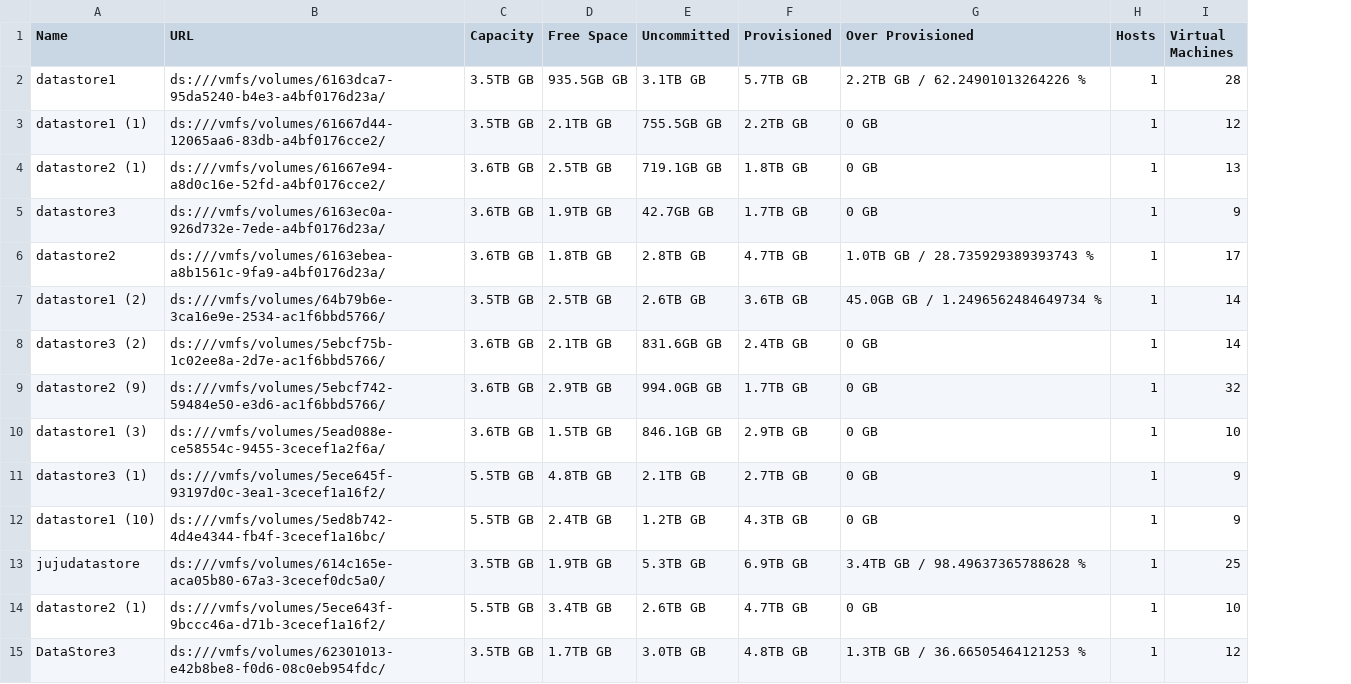
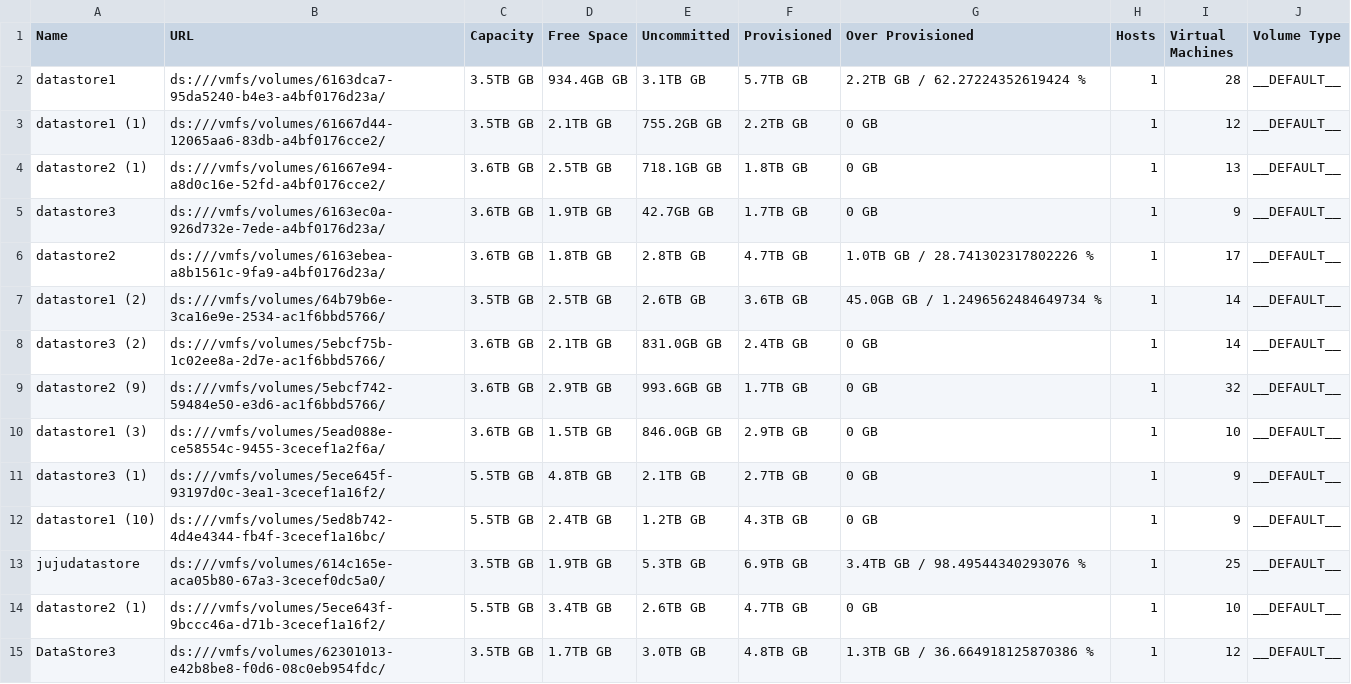
Before and after one commit to MuralidharB/vmosmapping, a CSV file: data/vmdatastores.csv, drawn as a sheet; only a part is shown; the diff covers the shown part only; the diff names each change by its address in the sheet, - before the commit and + after, or states it on an @@ line.

Commit message:
Fixed storage panel so user can define datastores to volume type mapping

```diff
--- a/data/vmdatastores.csv
+++ b/data/vmdatastores.csv
+column J (Volume Type), rows 2-15: all __DEFAULT__
-D2 (Free Space): 935.5GB GB
+D2 (Free Space): 934.4GB GB
-G2 (Over Provisioned): 2.2TB GB / 62.24901013264226 %
+G2 (Over Provisioned): 2.2TB GB / 62.27224352619424 %
-E3 (Uncommitted): 755.5GB GB
+E3 (Uncommitted): 755.2GB GB
-E4 (Uncommitted): 719.1GB GB
+E4 (Uncommitted): 718.1GB GB
-G6 (Over Provisioned): 1.0TB GB / 28.735929389393743 %
+G6 (Over Provisioned): 1.0TB GB / 28.741302317802226 %
-E8 (Uncommitted): 831.6GB GB
+E8 (Uncommitted): 831.0GB GB
-E9 (Uncommitted): 994.0GB GB
+E9 (Uncommitted): 993.6GB GB
-E10 (Uncommitted): 846.1GB GB
+E10 (Uncommitted): 846.0GB GB
-G13 (Over Provisioned): 3.4TB GB / 98.49637365788628 %
+G13 (Over Provisioned): 3.4TB GB / 98.49544340293076 %
-G15 (Over Provisioned): 1.3TB GB / 36.66505464121253 %
+G15 (Over Provisioned): 1.3TB GB / 36.664918125870386 %
```
Also changed, not shown: 15 edited cells elsewhere in this file, data/vmflavors.csv, data/vminventory.csv, 5 other files.
